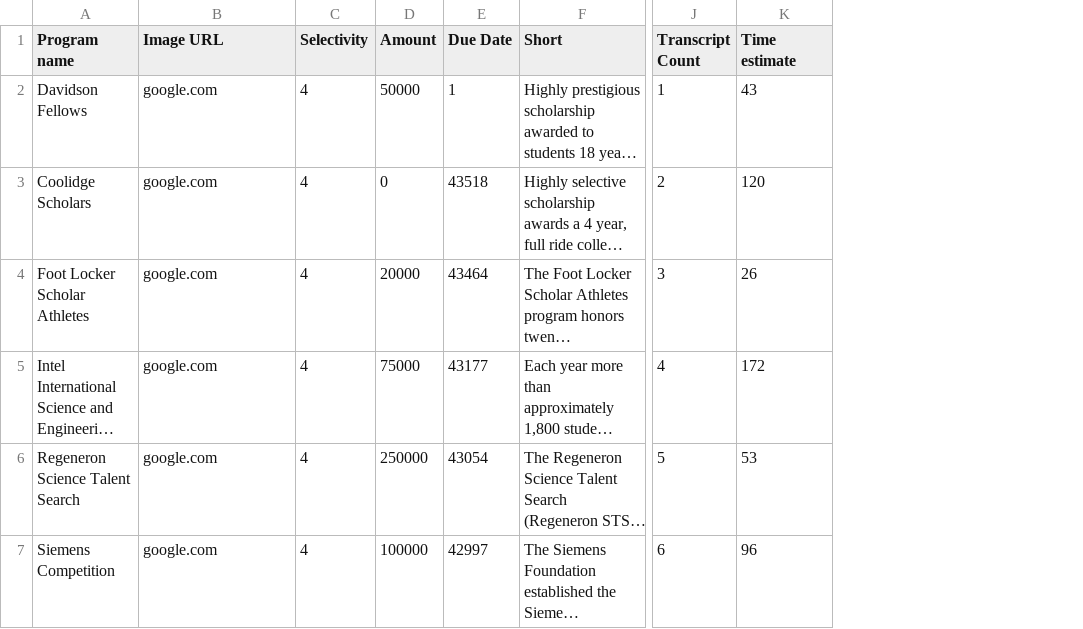
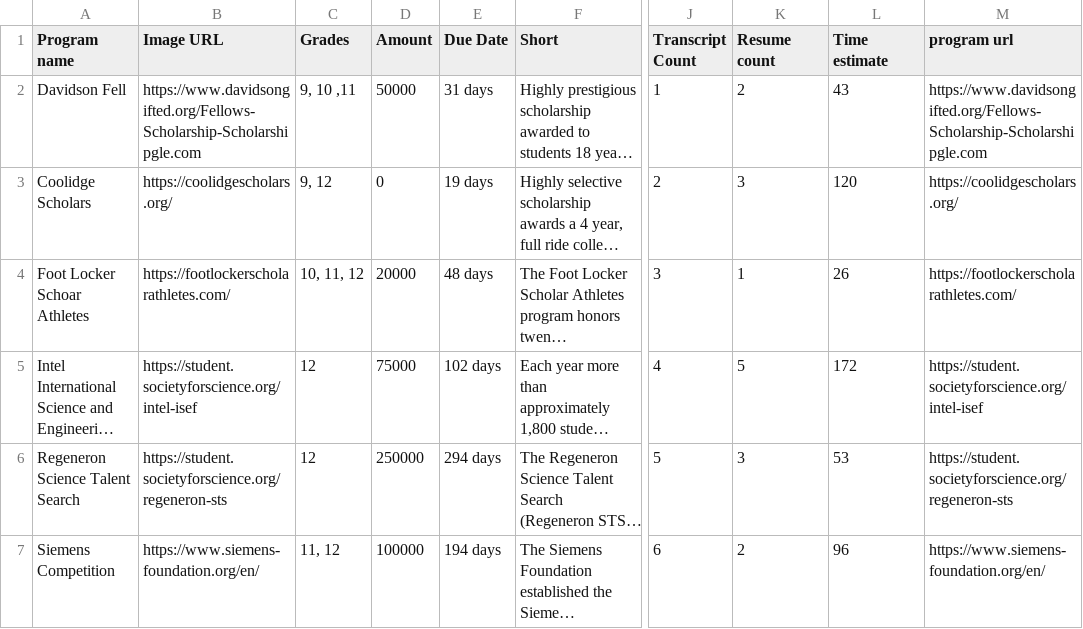
Before and after one commit to jun1214hu/PeerLift, a CSV file: db/test.csv, drawn as a sheet; only a part is shown, gaps mark what is left out; long unchanged cells end in …; removed rows and columns are numbered as before the commit, all else as after; the diff names each change by its address in the sheet, - before the commit and + after, or states it on an @@ line.

```diff
--- a/db/test.csv
+++ b/db/test.csv
-column C (Selectivity), rows 2-7: all 4
+column C (Grades), rows 2-7: 9, 10 ,11 | 9, 12 | 10, 11, 12 | 12 | 12 | 11, 12
+column K (Resume count), rows 2-7: 2 | 3 | 1 | 5 | 3 | 2
+column M (program url), rows 2-7: https://www.davidsongifted.org/Fellows-Scholarship-Scholarshipgle.com | https://coolidgescholars.org/ | https://footlockerscholarathletes.com/ | https://student.societyforscience.org/intel-isef | https://student.societyforscience.org/regeneron-sts | https://www.siemens-foundation.org/en/
-A2 (Program name): Davidson Fellows
+A2 (Program name): Davidson Fell
-B2 (Image URL): google.com
+B2 (Image URL): https://www.davidsongifted.org/Fellows-Scholarship-Scholarshipgle.com
-E2 (Due Date): 1
+E2 (Due Date): 31 days
-B3 (Image URL): google.com
+B3 (Image URL): https://coolidgescholars.org/
-E3 (Due Date): 43518
+E3 (Due Date): 19 days
-A4 (Program name): Foot Locker Scholar Athletes
+A4 (Program name): Foot Locker Schoar Athletes
-B4 (Image URL): google.com
+B4 (Image URL): https://footlockerscholarathletes.com/
-E4 (Due Date): 43464
+E4 (Due Date): 48 days
-B5 (Image URL): google.com
+B5 (Image URL): https://student.societyforscience.org/intel-isef
-E5 (Due Date): 43177
+E5 (Due Date): 102 days
-B6 (Image URL): google.com
+B6 (Image URL): https://student.societyforscience.org/regeneron-sts
-E6 (Due Date): 43054
+E6 (Due Date): 294 days
-B7 (Image URL): google.com
+B7 (Image URL): https://www.siemens-foundation.org/en/
-E7 (Due Date): 42997
+E7 (Due Date): 194 days
```
Also changed, not shown: 9 other files.
